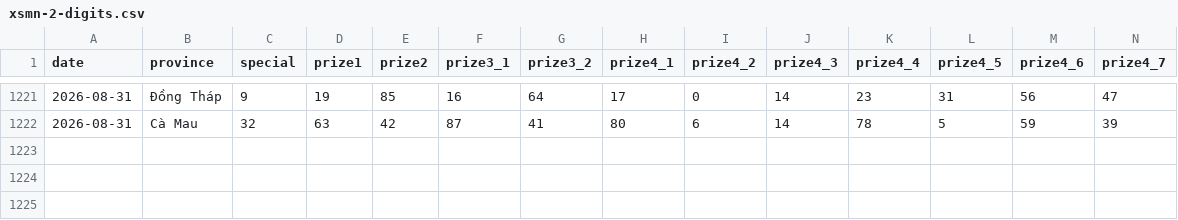
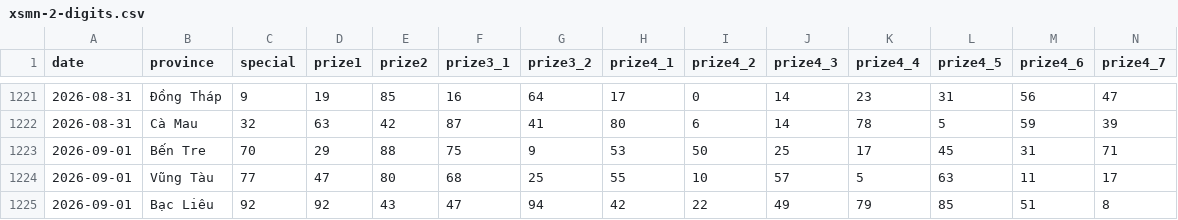
Before and after one commit to phuc341986/vietnam-lottery, a CSV file: data/xsmn-2-digits.csv, drawn as a sheet; only a part is shown, gaps mark what is left out; rows hold the shown columns only; the diff names each change by its address in the sheet, - before the commit and + after, or states it on an @@ line.

```diff
--- a/data/xsmn-2-digits.csv
+++ b/data/xsmn-2-digits.csv
+row 1223: 2026-09-01 | Bến Tre | 70 | 29 | 88 | 75 | 9 | 53 | 50 | 25 | 17 | 45 | 31 | 71
+row 1224: 2026-09-01 | Vũng Tàu | 77 | 47 | 80 | 68 | 25 | 55 | 10 | 57 | 5 | 63 | 11 | 17
+row 1225: 2026-09-01 | Bạc Liêu | 92 | 92 | 43 | 47 | 94 | 42 | 22 | 49 | 79 | 85 | 51 | 8
```
Also changed, not shown: data/xsmn-sparse.csv, data/xsmn.csv, 8 other files.
